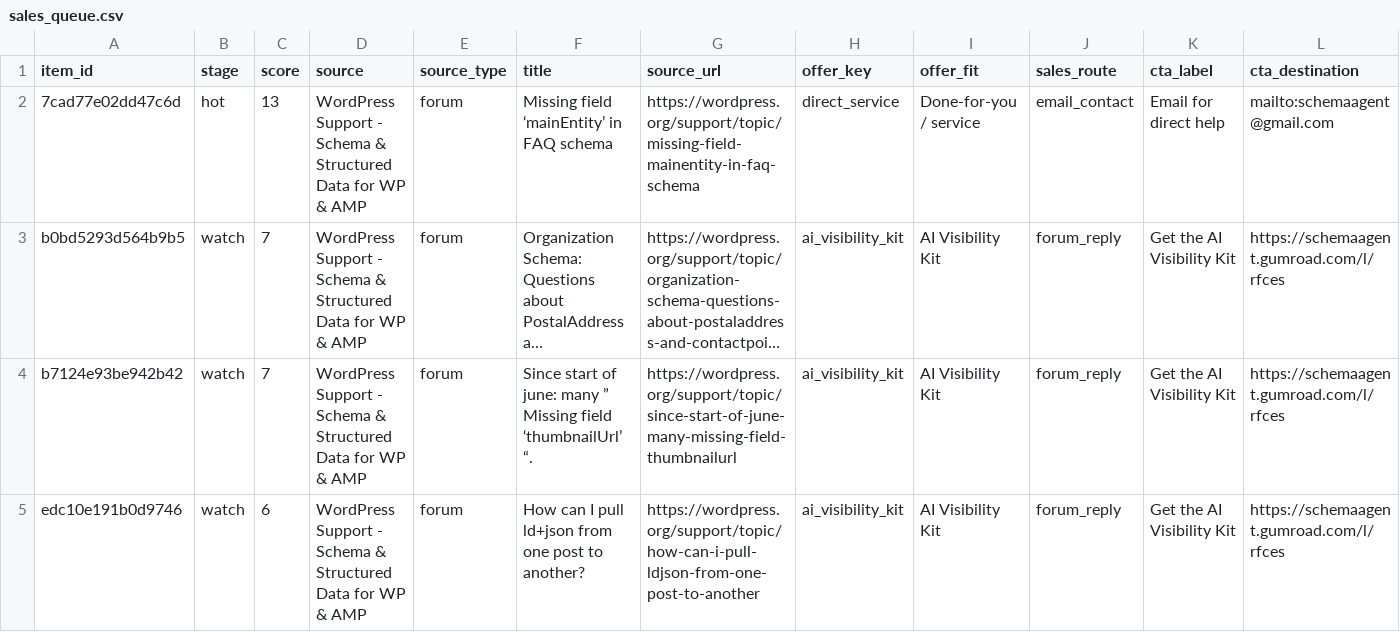
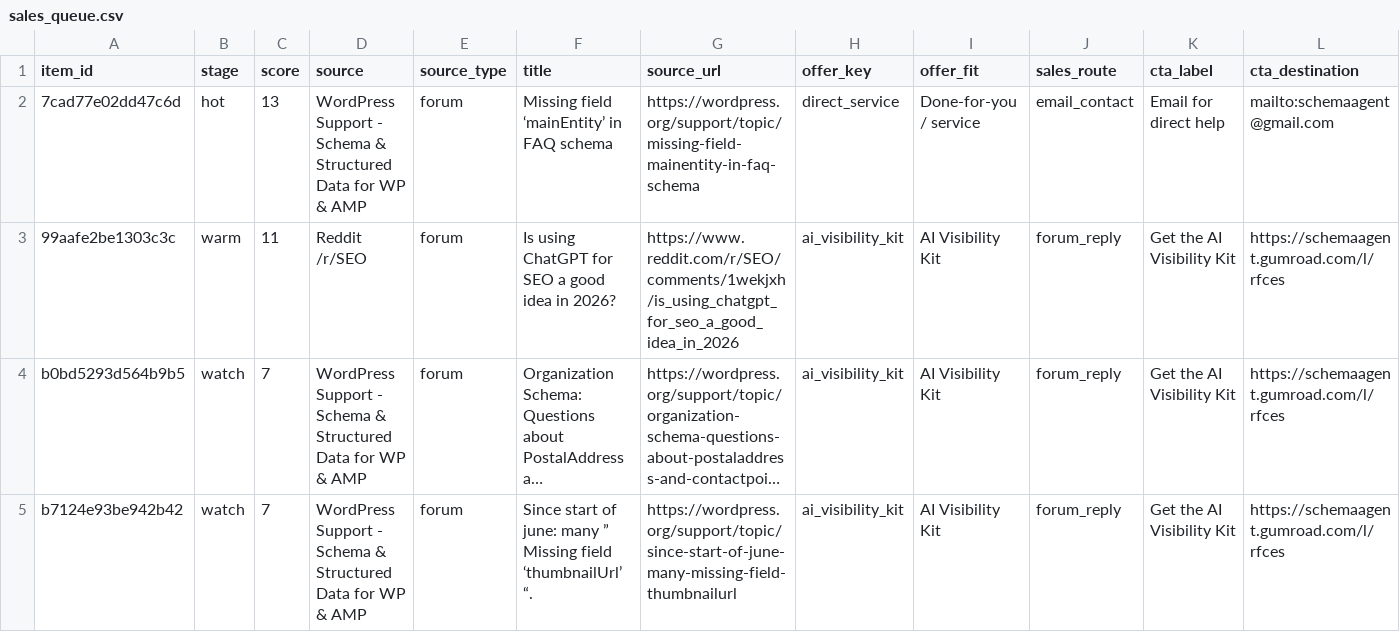
Before and after one commit to Giwaetti/Schema-radar-agent, a CSV file: data/sales_queue.csv, drawn as a sheet; only a part is shown; the shorter side is filled out with more unchanged rows; long unchanged cells end in …; rows hold the shown columns only; the diff names each change by its address in the sheet, - before the commit and + after, or states it on an @@ line.

```diff
--- a/data/sales_queue.csv
+++ b/data/sales_queue.csv
+row 3: 99aafe2be1303c3c | warm | 11 | Reddit /r/SEO | forum | Is using ChatGPT for SEO a good idea in 2026? | https://www.reddit.com/r/SEO/comments/1wekjxh/is_using_chatgpt_for_seo_a_good_idea_in_2026 | ai_visibility_kit | AI Visibility Kit | forum_reply | Get the AI Visibility Kit | https://schemaagent.gumroad.com/l/rfces
```
Also changed, not shown: data/leads.csv, 4 other files.
